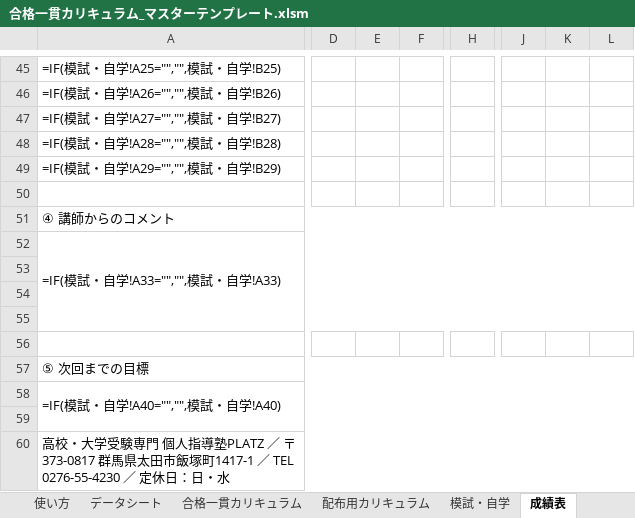
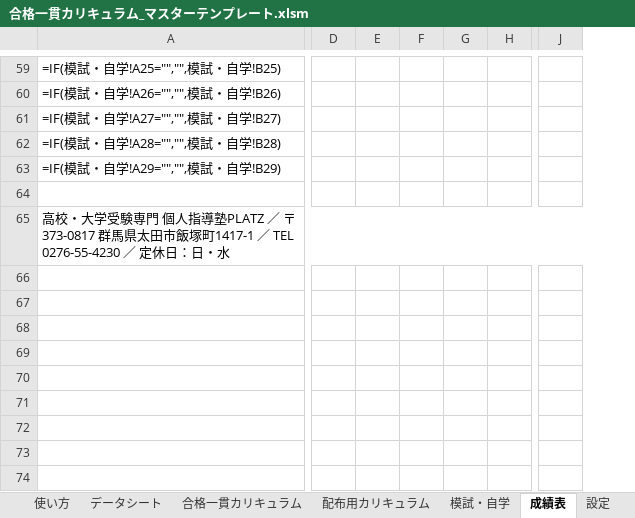
Before and after one commit to platzgod/PLATZAI-, an Excel workbook: dist/合格一貫カリキュラム_マスターテンプレート.xlsm, sheet 成績表, drawn as a sheet; only a part is shown, gaps mark what is left out; values as stored, in another font and other column widths than the file's, no cell formats; formulas without a stored value are shown as written; charts and pictures and conditional formats not drawn; removed rows and columns are numbered as before the commit, all else as after; rows hold the shown columns only; the diff covers the shown part only; the diff names each change by its address in the sheet, - before the commit and + after, or states it on an @@ line.

```diff
--- a/dist/合格一貫カリキュラム_マスターテンプレート.xlsm (sheet 成績表)
+++ b/dist/合格一貫カリキュラム_マスターテンプレート.xlsm (sheet 成績表)
-column D, empty
-column E, empty
-column F, empty
+column D, empty
+column E, empty
+column F, empty
+column G, empty
+column H, empty
-column H, empty
+column J, empty
-column J, empty
-column K, empty
-column L, empty
-row 51: ④ 講師からのコメント
-row 52: =IF(模試・自学!A33="","",模試・自学!A33)
-row 53: (empty)
-row 54: (empty)
-row 55: (empty)
-row 56: (empty)
-row 57: ⑤ 次回までの目標
-row 58: =IF(模試・自学!A40="","",模試・自学!A40)
-row 59: (empty)
```
Also changed, not shown: 42 added rows, 28 removed rows, 2 added columns, 8 edited cells and merged cells elsewhere in this sheet, sheet 使い方, sheet 模試・自学, other sheet tabs, cell formats, charts or pictures, 9 other files.
